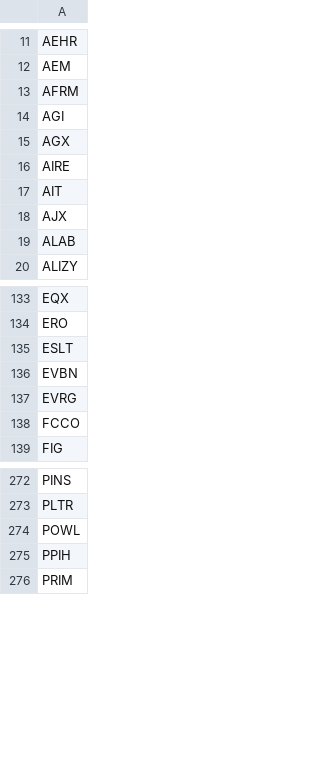
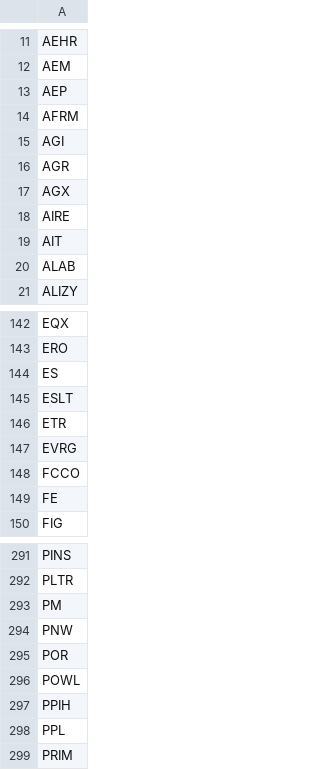
Before and after one commit to dakara32/GPT_Code, a CSV file: candidate_tickers.csv, drawn as a sheet; only a part is shown, gaps mark what is left out; the diff covers the shown part only.

```diff
--- a/candidate_tickers.csv
+++ b/candidate_tickers.csv
@@ -12,4 +12,6 @@ AEHR
 AEM
+AEP
 AFRM
 AGI
+AGR
 AGX
@@ -17,3 +19,2 @@ AIRE
 AIT
-AJX
 ALAB
@@ -134,6 +143,8 @@ EQX
 ERO
+ES
 ESLT
-EVBN
+ETR
 EVRG
 FCCO
+FE
 FIG
@@ -273,4 +292,8 @@ PINS
 PLTR
+PM
+PNW
+POR
 POWL
 PPIH
+PPL
 PRIM
```
Also changed, not shown: 24 added rows, 6 removed rows and 1 edited cell elsewhere in this file.
